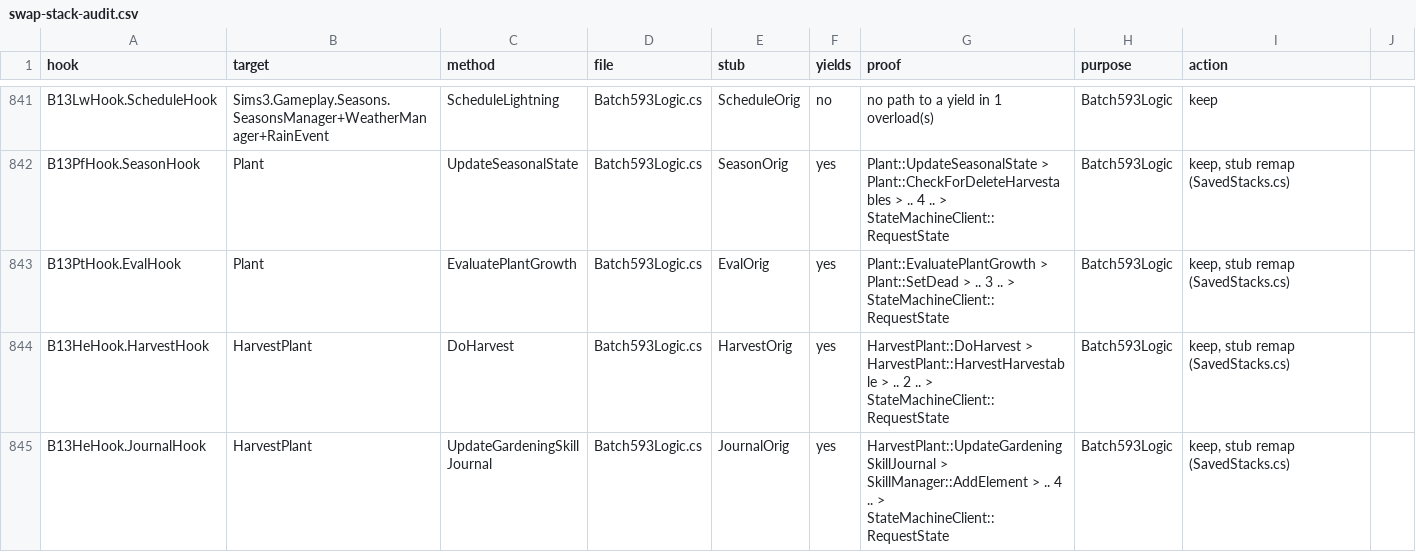
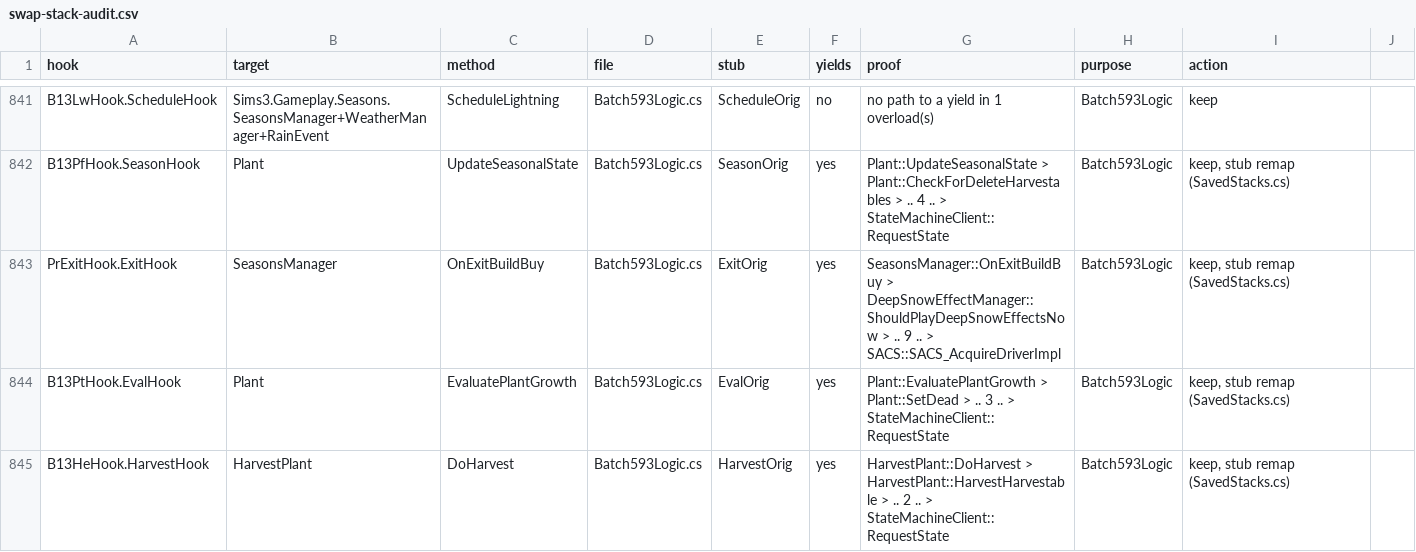
Before and after one commit to alexvixell35-stack/sims3-modernization, a CSV file: docs/data/swap-stack-audit.csv, drawn as a sheet; only a part is shown, gaps mark what is left out; the shorter side is filled out with more unchanged rows.

```diff
--- a/docs/data/swap-stack-audit.csv
+++ b/docs/data/swap-stack-audit.csv
@@ -842,2 +842,3 @@ B13LwHook.ScheduleHook,Sims3.Gameplay.Seasons.SeasonsManager+WeatherManager+Rain
 B13PfHook.SeasonHook,Plant,UpdateSeasonalState,Batch593Logic.cs,SeasonOrig,yes,Plant::UpdateSeasonalState > Plant::CheckForDeleteHarvestables > .. 4 .. > StateMachineClient::RequestState,Batch593Logic,"keep, stub remap (SavedStacks.cs)"
+PrExitHook.ExitHook,SeasonsManager,OnExitBuildBuy,Batch593Logic.cs,ExitOrig,yes,SeasonsManager::OnExitBuildBuy > DeepSnowEffectManager::ShouldPlayDeepSnowEffectsNow > .. 9 .. > SACS::SACS_AcquireDriverImpl,Batch593Logic,"keep, stub remap (SavedStacks.cs)"
 B13PtHook.EvalHook,Plant,EvaluatePlantGrowth,Batch593Logic.cs,EvalOrig,yes,Plant::EvaluatePlantGrowth > Plant::SetDead > .. 3 .. > StateMachineClient::RequestState,Batch593Logic,"keep, stub remap (SavedStacks.cs)"
```
Also changed, not shown: 6 other files.
